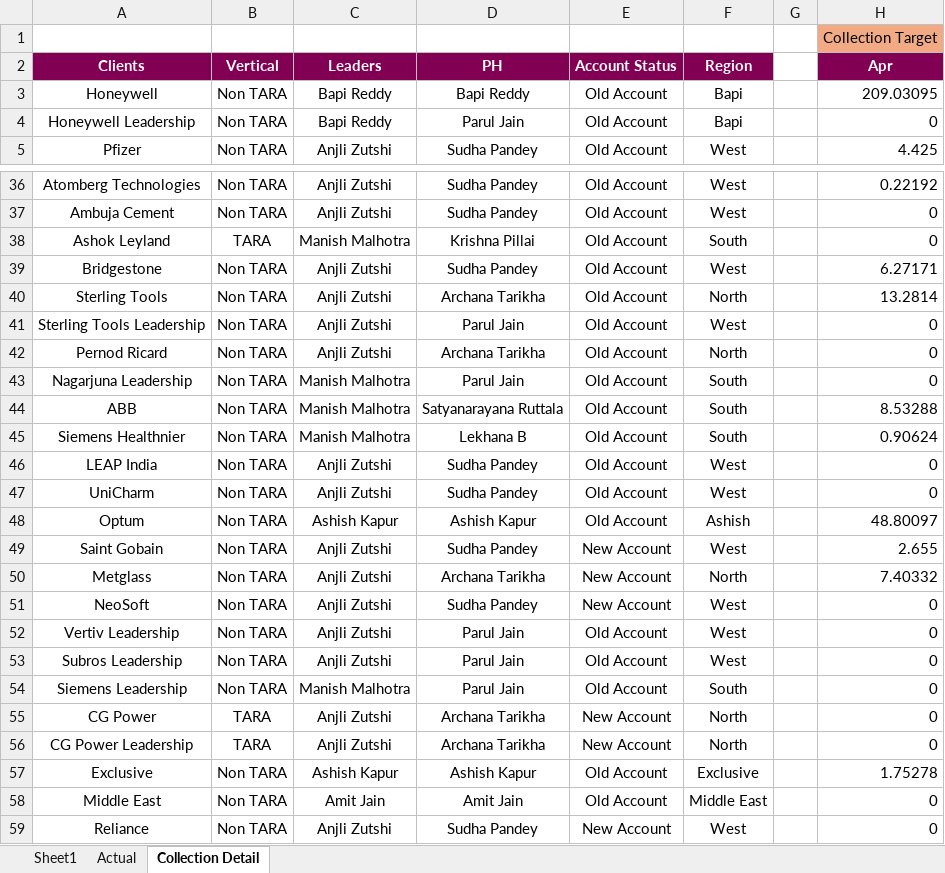
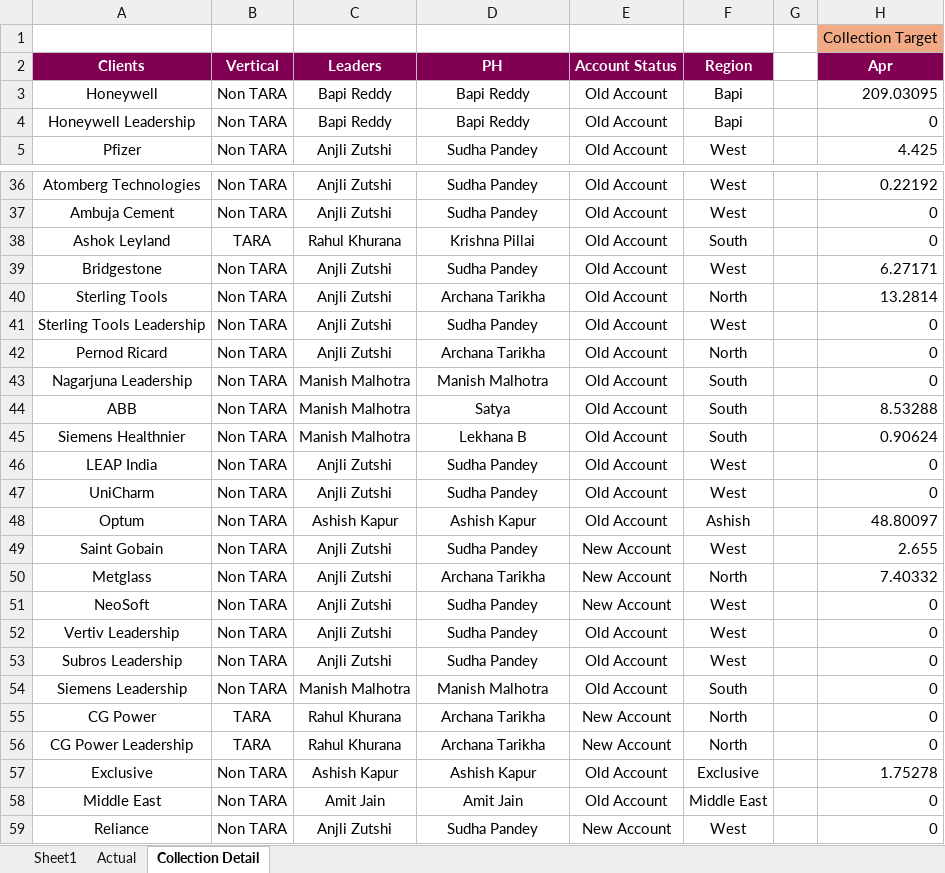
Before and after one commit to Taggd-OPS/CEO_Ops-Review-Dashboard, an Excel workbook: CEO Review.xlsx, sheet Collection Detail, drawn as a sheet; only a part is shown, gaps mark what is left out; values as stored, in another font and other column widths than the file's, no borders; conditional formats not drawn; the diff covers the shown part only; the diff names each change by its address in the sheet, - before the commit and + after, or states it on an @@ line.

```diff
--- a/CEO Review.xlsx (sheet Collection Detail)
+++ b/CEO Review.xlsx (sheet Collection Detail)
-D4: Parul Jain
+D4: Bapi Reddy
-C38: Manish Malhotra
+C38: Rahul Khurana
-D41: Parul Jain
+D41: Sudha Pandey
-D43: Parul Jain
+D43: Manish Malhotra
-D44: Satyanarayana Ruttala
+D44: Satya
-D52:D53: Parul Jain
+D52:D53: Sudha Pandey
-D54: Parul Jain
+D54: Manish Malhotra
-C55:C56: Anjli Zutshi
+C55:C56: Rahul Khurana
```
Also changed, not shown: 21 edited cells elsewhere in this sheet, sheet Actual, sheet Sheet1.
